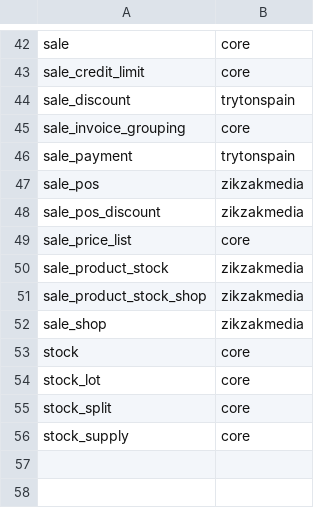
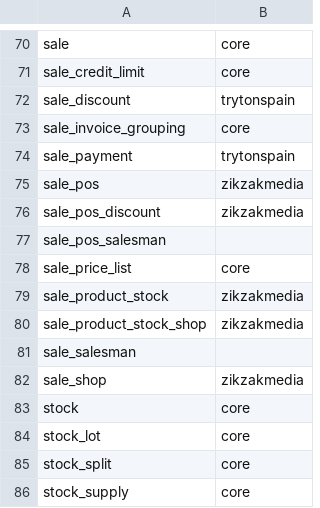
Before and after one commit to fabyc/ndx_nodux_dependencies, a CSV file: modules_companies.csv, drawn as a sheet; only a part is shown, gaps mark what is left out; the diff covers the shown part only.

```diff
--- a/modules_companies.csv
+++ b/modules_companies.csv
@@ -48,2 +76,3 @@ sale_pos,zikzakmedia
 sale_pos_discount,zikzakmedia
+sale_pos_salesman,
 sale_price_list,core
@@ -51,2 +80,3 @@ sale_product_stock,zikzakmedia
 sale_product_stock_shop,zikzakmedia
+sale_salesman,
 sale_shop,zikzakmedia
```
Also changed, not shown: 29 added rows, 1 removed row and 4 edited cells elsewhere in this file.
